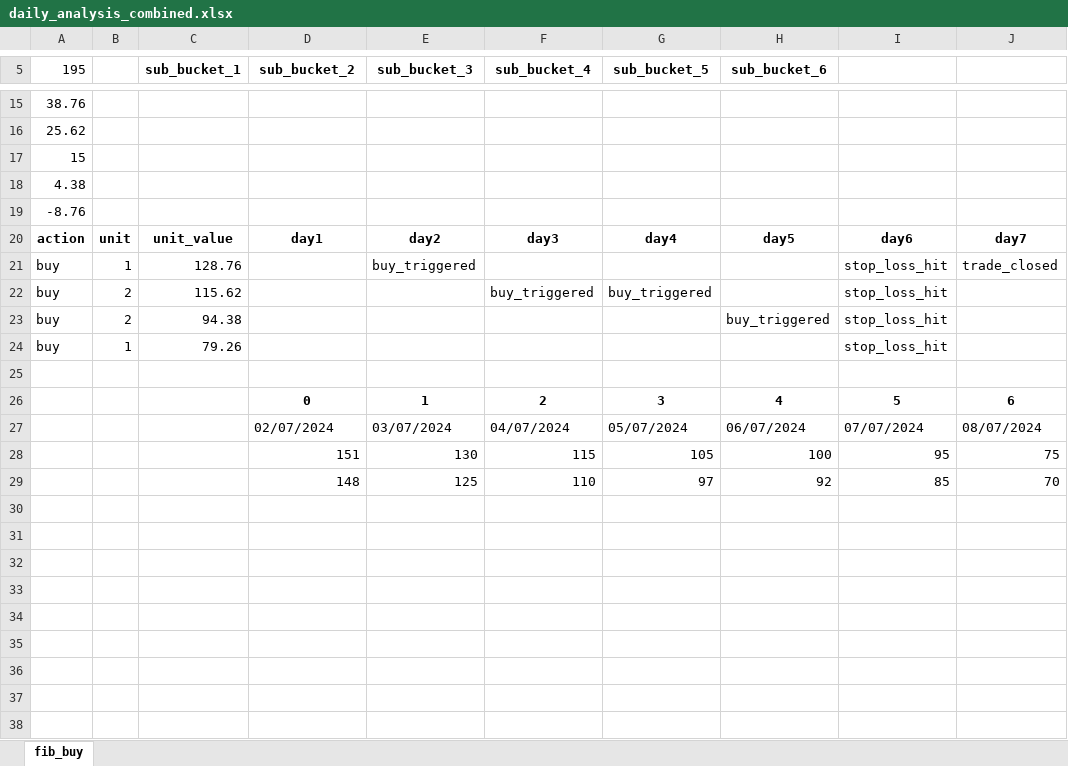
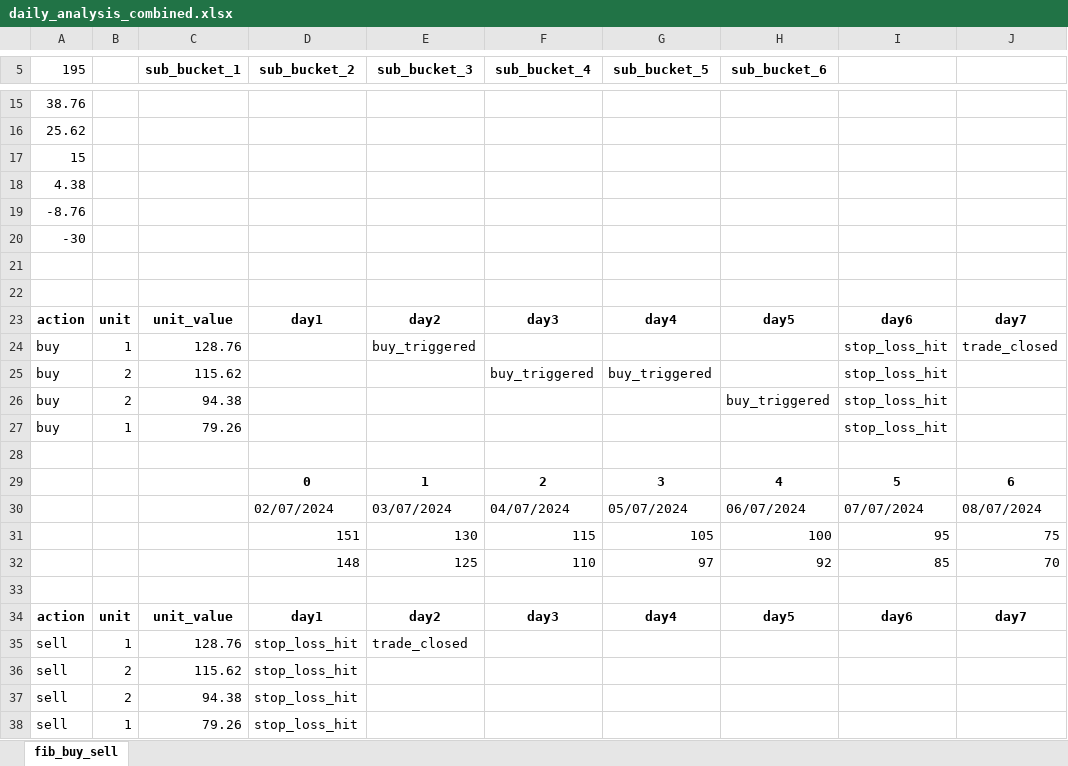
Before and after one commit to LorenzoCingolani/trading_webapp, an Excel workbook: daily_analysis_combined.xlsx, sheet fib_buy_sell, drawn as a sheet; only a part is shown, gaps mark what is left out; values as stored, in another font and other column widths than the file's, no borders; the diff names each change by its address in the sheet, - before the commit and + after, or states it on an @@ line.

Commit message:
temp sell is also added but not sure

```diff
--- a/daily_analysis_combined.xlsx (sheet fib_buy_sell)
+++ b/daily_analysis_combined.xlsx (sheet fib_buy_sell)
-sheet tab: fib_buy
+sheet tab: fib_buy_sell
+row 20: -30
+row 21: (empty)
+row 22: (empty)
+row 33: (empty)
+row 34: action | unit | unit_value | day1 | day2 | day3 | day4 | day5 | day6 | day7
+row 35: sell | 1 | 128.76 | stop_loss_hit | trade_closed
+row 36: sell | 2 | 115.62 | stop_loss_hit
+row 37: sell | 2 | 94.38 | stop_loss_hit
+row 38: sell | 1 | 79.26 | stop_loss_hit
```
Also changed, not shown: 2 other files.
